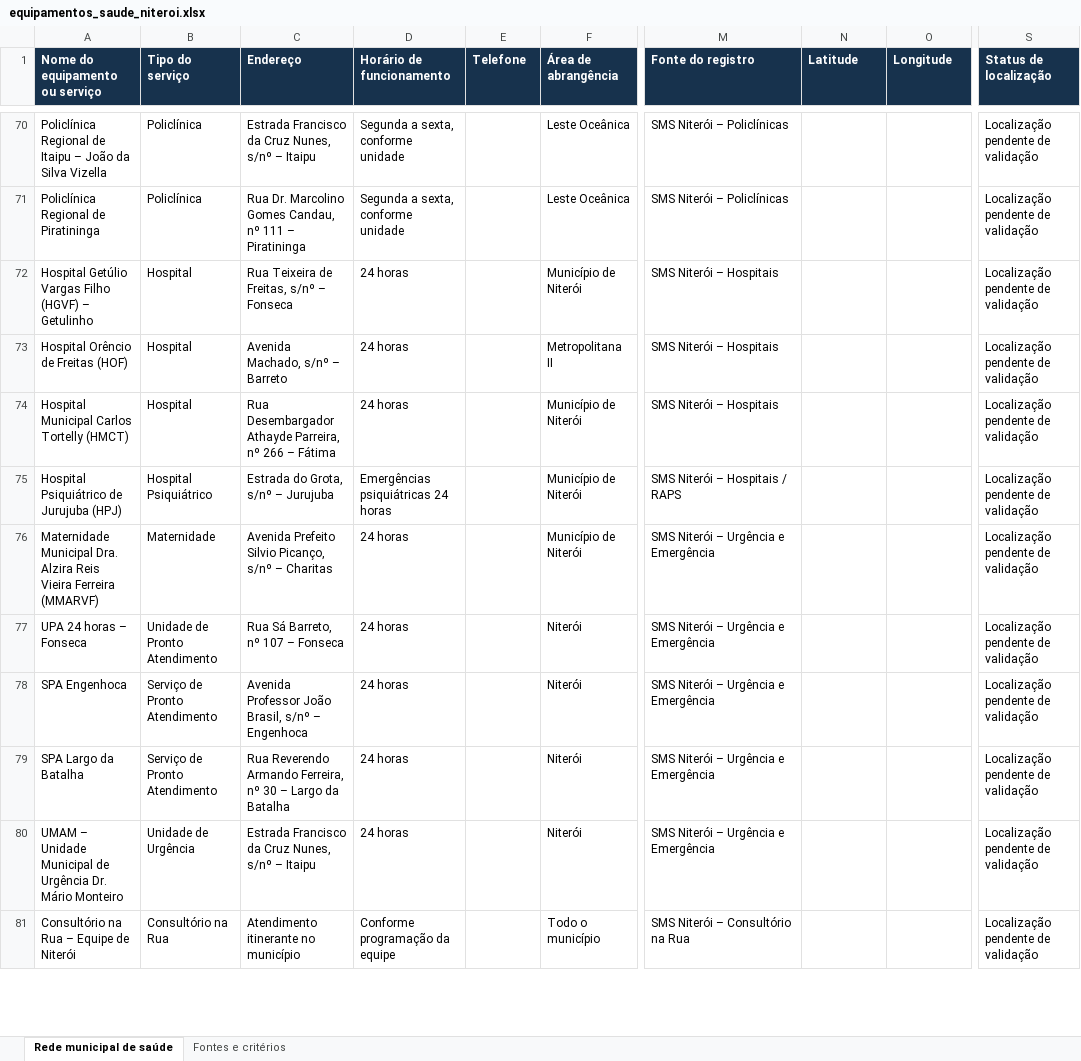
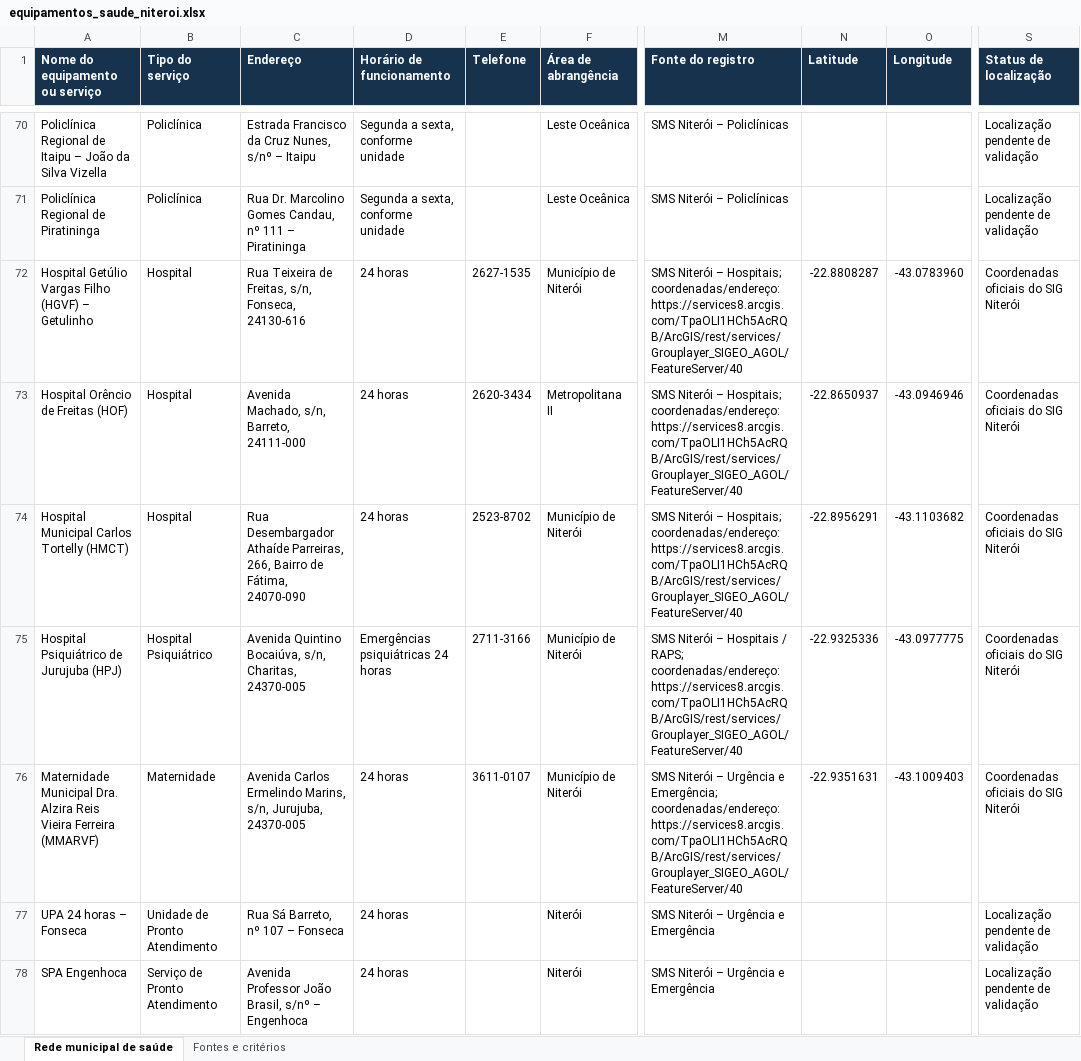
Before and after one commit to caduviana-stats/maptesteniteroi, an Excel workbook: dados/equipamentos_saude_niteroi.xlsx, sheet Rede municipal de saúde, drawn as a sheet; only a part is shown, gaps mark what is left out; the shorter side is filled out with more unchanged rows; values as stored, in another font and other column widths than the file's, no borders; table styles not drawn; the diff covers the shown part only; the diff names each change by its address in the sheet, - before the commit and + after, or states it on an @@ line.

```diff
--- a/dados/equipamentos_saude_niteroi.xlsx (sheet Rede municipal de saúde)
+++ b/dados/equipamentos_saude_niteroi.xlsx (sheet Rede municipal de saúde)
-C72 (Endereço): Rua Teixeira de Freitas, s/nº – Fonseca
+C72 (Endereço): Rua Teixeira de Freitas, s/n, Fonseca, 24130-616
-E72 (Telefone): (empty)
+E72 (Telefone): 2627-1535
-M72:M74 (Fonte do registro): …Niterói – Hospitais
+M72:M74 (Fonte do registro): …Niterói – Hospitais; coordenadas/endereço: https://services8.arcgis.com/TpaOLI1HCh5AcRQB/ArcGIS/rest/services/Grouplayer_SIGEO_AGOL/FeatureServer/40
-N72 (Latitude): (empty)
+N72 (Latitude): -22.8808287
-O72 (Longitude): (empty)
+O72 (Longitude): -43.0783960
-S72:S76 (Status de localização): Localização pendente de validação
+S72:S76 (Status de localização): Coordenadas oficiais do SIG Niterói
-C73 (Endereço): Avenida Machado, s/nº – Barreto
+C73 (Endereço): Avenida Machado, s/n, Barreto, 24111-000
-E73 (Telefone): (empty)
+E73 (Telefone): 2620-3434
-N73 (Latitude): (empty)
+N73 (Latitude): -22.8650937
-O73 (Longitude): (empty)
+O73 (Longitude): -43.0946946
-C74 (Endereço): Rua Desembargador Athayde Parreira, nº 266 – Fátima
+C74 (Endereço): Rua Desembargador Athaíde Parreiras, 266, Bairro de Fátima, 24070-090
-E74 (Telefone): (empty)
+E74 (Telefone): 2523-8702
-N74 (Latitude): (empty)
+N74 (Latitude): -22.8956291
-O74 (Longitude): (empty)
+O74 (Longitude): -43.1103682
-C75 (Endereço): Estrada do Grota, s/nº – Jurujuba
+C75 (Endereço): Avenida Quintino Bocaiúva, s/n, Charitas, 24370-005
-E75 (Telefone): (empty)
+E75 (Telefone): 2711-3166
-M75 (Fonte do registro): …Hospitais / RAPS
+M75 (Fonte do registro): …Hospitais / RAPS; coordenadas/endereço: https://services8.arcgis.com/TpaOLI1HCh5AcRQB/ArcGIS/rest/services/Grouplayer_SIGEO_AGOL/FeatureServer/40
-N75 (Latitude): (empty)
+N75 (Latitude): -22.9325336
-O75 (Longitude): (empty)
+O75 (Longitude): -43.0977775
-C76 (Endereço): Avenida Prefeito Silvio Picanço, s/nº – Charitas
+C76 (Endereço): Avenida Carlos Ermelindo Marins, s/n, Jurujuba, 24370-005
-E76 (Telefone): (empty)
+E76 (Telefone): 3611-0107
-M76 (Fonte do registro): …Urgência e Emergência
+M76 (Fonte do registro): …Urgência e Emergência; coordenadas/endereço: https://services8.arcgis.com/TpaOLI1HCh5AcRQB/ArcGIS/rest/services/Grouplayer_SIGEO_AGOL/FeatureServer/40
-N76 (Latitude): (empty)
+N76 (Latitude): -22.9351631
-O76 (Longitude): (empty)
+O76 (Longitude): -43.1009403
```
Also changed, not shown: 49 edited cells elsewhere in this sheet, sheet Fontes e critérios, 2 other files.
